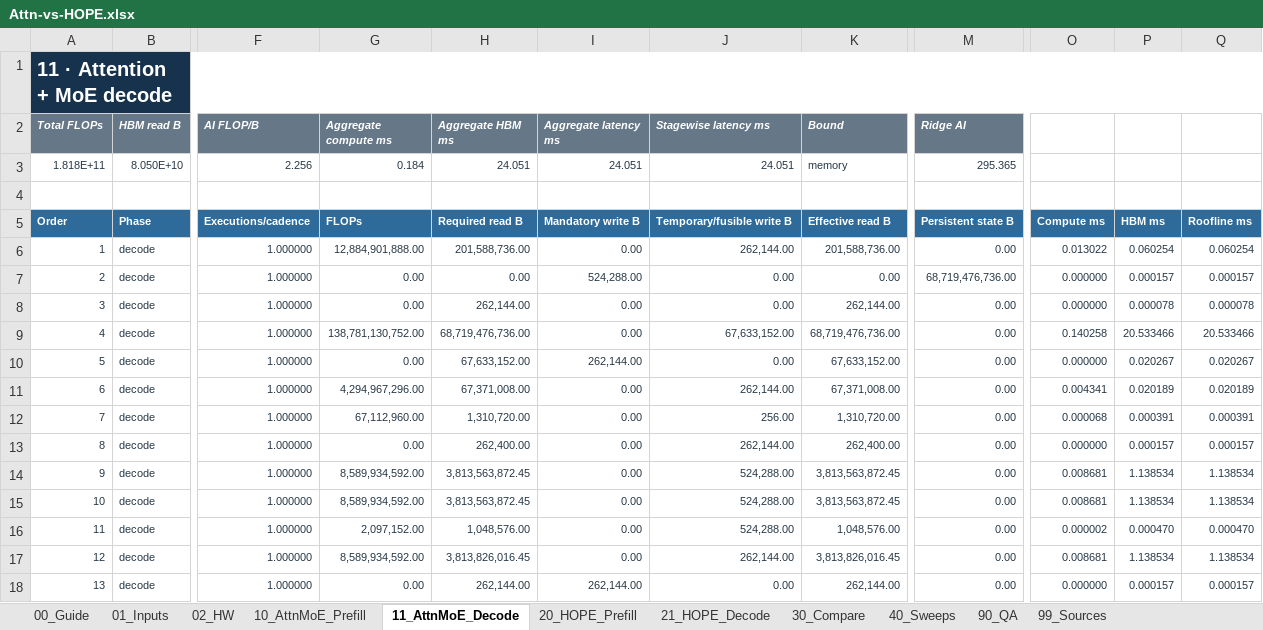
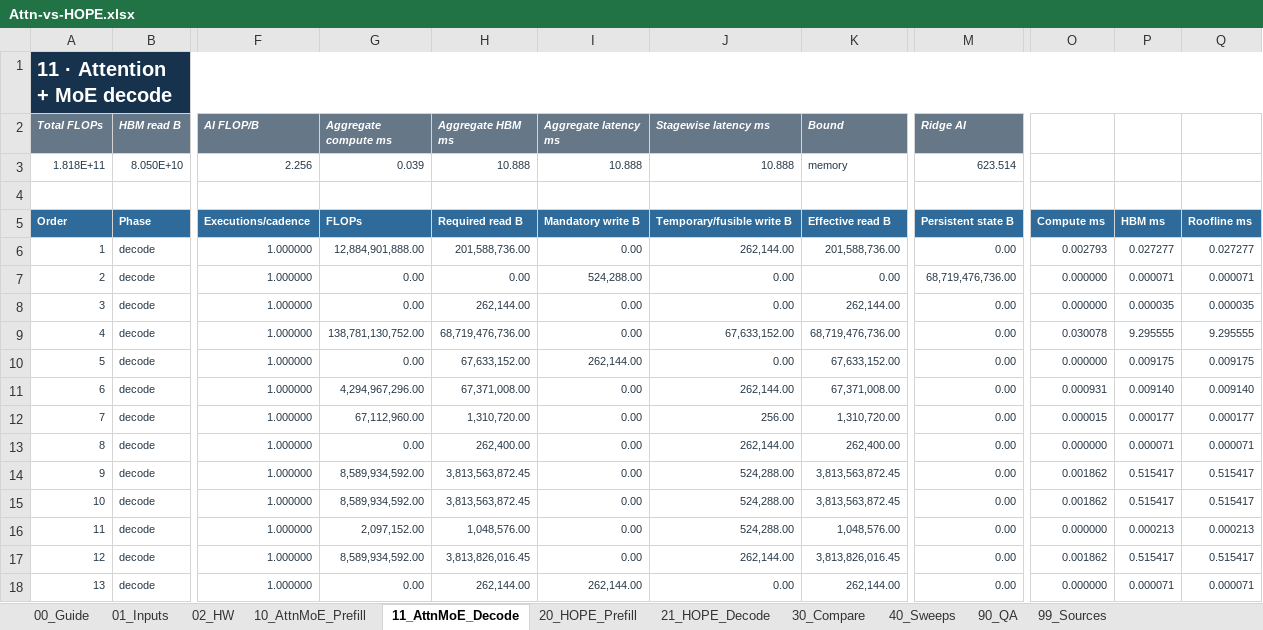
Before and after one commit to jimmylegendary/neural-memory-study, an Excel workbook: experiments/E5-attn-vs-hope/sheet/Attn-vs-HOPE.xlsx, sheet 11_AttnMoE_Decode, drawn as a sheet; only a part is shown, gaps mark what is left out; values as stored, in another font and other column widths than the file's, no borders; the diff names each change by its address in the sheet, - before the commit and + after, or states it on an @@ line.

```diff
--- a/experiments/E5-attn-vs-hope/sheet/Attn-vs-HOPE.xlsx (sheet 11_AttnMoE_Decode)
+++ b/experiments/E5-attn-vs-hope/sheet/Attn-vs-HOPE.xlsx (sheet 11_AttnMoE_Decode)
-G3 (Aggregate compute ms): 0.184
+G3 (Aggregate compute ms): 0.039
-H3 (Aggregate HBM ms): 24.051
+H3 (Aggregate HBM ms): 10.888
-I3 (Aggregate latency ms): 24.051
+I3 (Aggregate latency ms): 10.888
-J3 (Stagewise latency ms): 24.051
+J3 (Stagewise latency ms): 10.888
-M3 (Ridge AI): 295.365
+M3 (Ridge AI): 623.514
-O6: 0.013022
+O6: 0.002793
-P6: 0.060254
+P6: 0.027277
-Q6: 0.060254
+Q6: 0.027277
-P7: 0.000157
+P7: 0.000071
-Q7: 0.000157
+Q7: 0.000071
-P8: 0.000078
+P8: 0.000035
-Q8: 0.000078
+Q8: 0.000035
-O9: 0.140258
+O9: 0.030078
-P9: 20.533466
+P9: 9.295555
-Q9: 20.533466
+Q9: 9.295555
-P10: 0.020267
+P10: 0.009175
-Q10: 0.020267
+Q10: 0.009175
-O11: 0.004341
+O11: 0.000931
-P11: 0.020189
+P11: 0.009140
-Q11: 0.020189
+Q11: 0.009140
-O12: 0.000068
+O12: 0.000015
-P12: 0.000391
+P12: 0.000177
-Q12: 0.000391
+Q12: 0.000177
-P13: 0.000157
+P13: 0.000071
-Q13: 0.000157
+Q13: 0.000071
-O14:O15: 0.008681
+O14:O15: 0.001862
-P14:P15: 1.138534
+P14:P15: 0.515417
-Q14:Q15: 1.138534
+Q14:Q15: 0.515417
-O16: 0.000002
+O16: 0.000000
-P16: 0.000470
+P16: 0.000213
-Q16: 0.000470
+Q16: 0.000213
-O17: 0.008681
+O17: 0.001862
-P17: 1.138534
+P17: 0.515417
-Q17: 1.138534
+Q17: 0.515417
-P18: 0.000157
+P18: 0.000071
-Q18: 0.000157
+Q18: 0.000071
```
Also changed, not shown: sheet 21_HOPE_Decode, sheet 20_HOPE_Prefill, sheet 40_Sweeps, sheet 30_Compare, sheet 90_QA, sheet 10_AttnMoE_Prefill, 4 more sheets, formulas that keep their value, charts or pictures, 14 other files.
